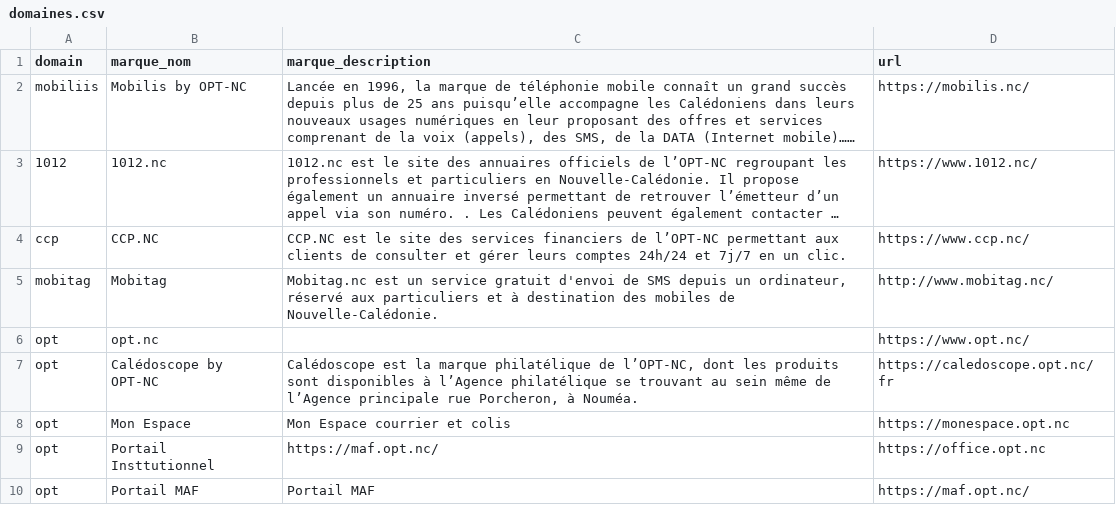
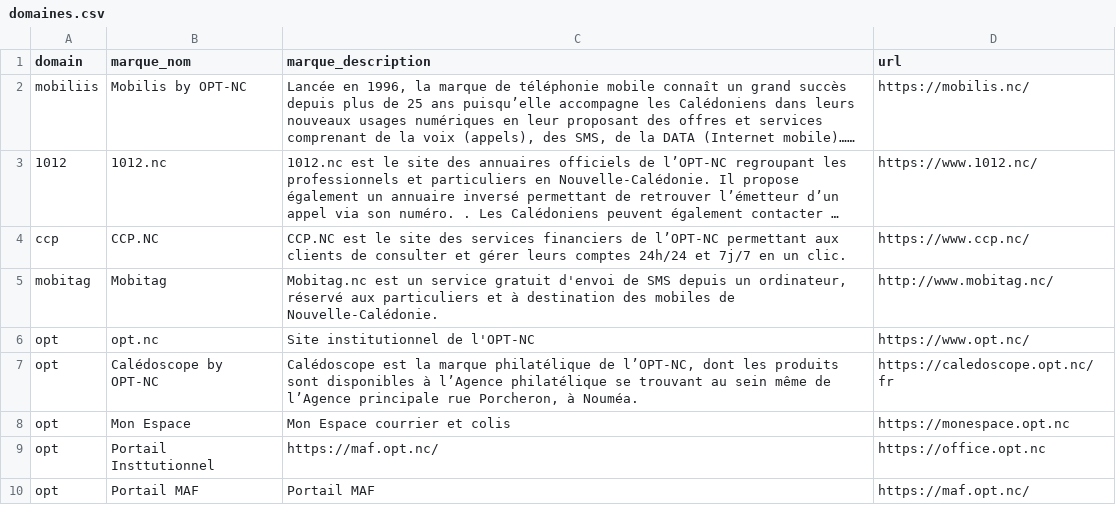
Before and after one commit to opt-nc/odata-domaines-marques-opt-nc, a CSV file: data/domaines.csv, drawn as a sheet; long unchanged cells end in ….

Commit message:
Update domaines.csv

```diff
--- a/data/domaines.csv
+++ b/data/domaines.csv
@@ -5,3 +5,3 @@ ccp,CCP.NC,CCP.NC est le site des services financiers de l’OPT-NC permettant a
 mobitag,Mobitag,"Mobitag.nc est un service gratuit d'envoi de SMS depuis un ordinateur, réservé aux particuliers et à destination des mobiles de Nouvelle-Calédonie.",http://www.mobitag.nc/
-opt,opt.nc,,https://www.opt.nc/
+opt,opt.nc,Site institutionnel de l'OPT-NC,https://www.opt.nc/
 opt,Calédoscope by OPT-NC,"Calédoscope est la marque philatélique de l’OPT-NC, dont les produits sont disponibles à l’Agence philatélique se trouvant au sein même de l’Agence principale rue Porcheron, à Nouméa.",https://caledoscope.opt.nc/fr
```
